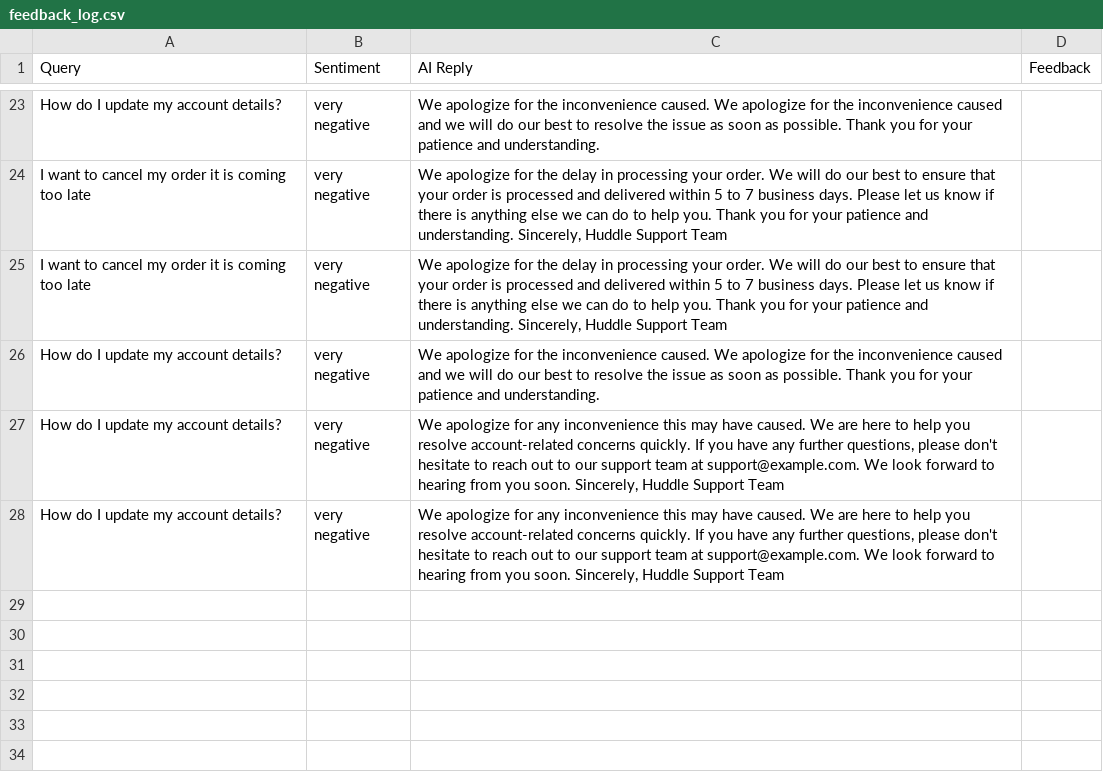
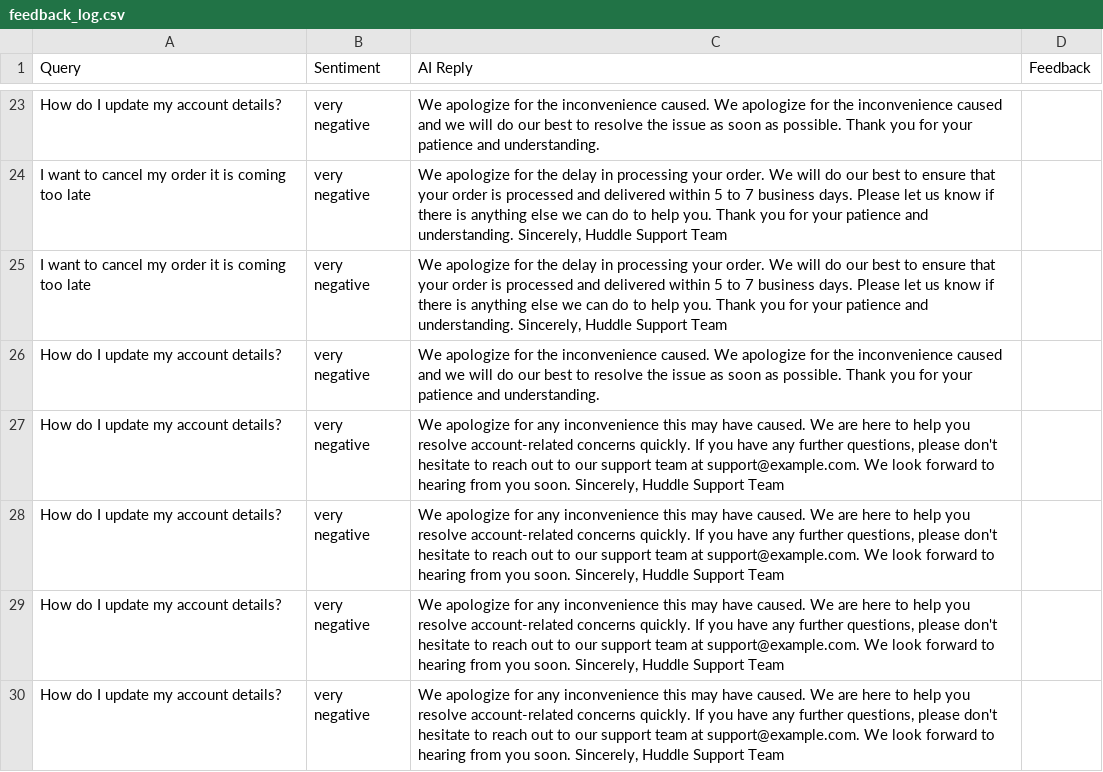
Before and after one commit to HARSHSINGH3118/Rag-support-app, a CSV file: feedback_log.csv, drawn as a sheet; only a part is shown, gaps mark what is left out; the diff names each change by its address in the sheet, - before the commit and + after, or states it on an @@ line.

```diff
--- a/feedback_log.csv
+++ b/feedback_log.csv
+row 29: How do I update my account details? | very negative | We apologize for any inconvenience this may have caused. We are here to help you resolve account-related concerns quickly. If you have any further questions, please don't hesitate to reach out to our support team at support@example.com. We look forward to hearing from you soon. Sincerely, Huddle Support Team
+row 30: How do I update my account details? | very negative | We apologize for any inconvenience this may have caused. We are here to help you resolve account-related concerns quickly. If you have any further questions, please don't hesitate to reach out to our support team at support@example.com. We look forward to hearing from you soon. Sincerely, Huddle Support Team
```
Also changed, not shown: 1 other file.
